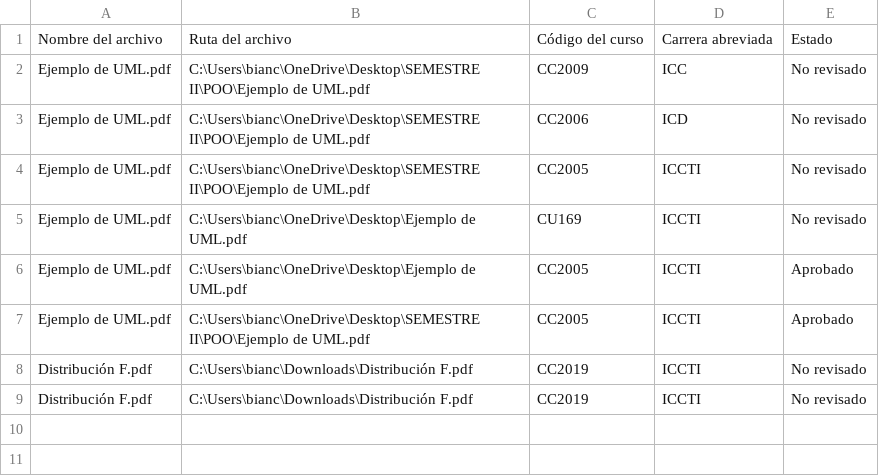
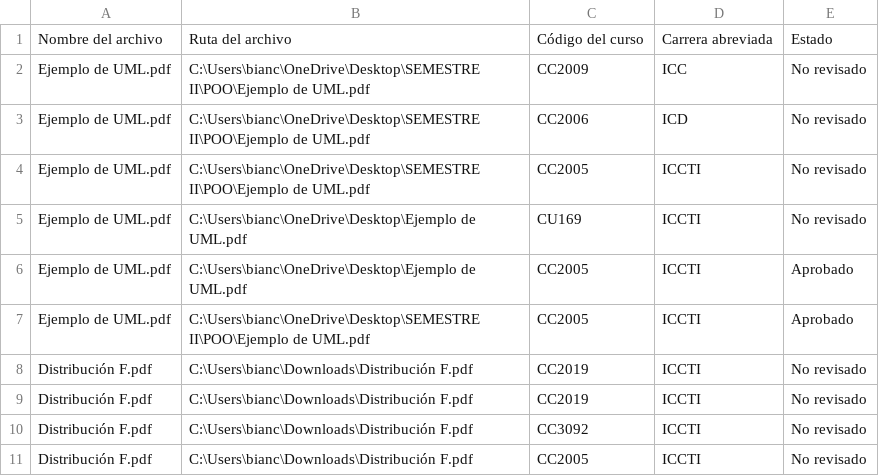
Before and after one commit to marianolhe/PROY-POO-SHARE-UVG, a CSV file: archivos_csv/Apuntes.csv, drawn as a sheet.

Commit message:
guardar apunte con carne

```diff
--- a/archivos_csv/Apuntes.csv
+++ b/archivos_csv/Apuntes.csv
@@ -9 +9,3 @@ Distribución F.pdf,C:\Users\bianc\Downloads\Distribución F.pdf,CC2019,ICCTI,No
 Distribución F.pdf,C:\Users\bianc\Downloads\Distribución F.pdf,CC2019,ICCTI,No revisado
+Distribución F.pdf,C:\Users\bianc\Downloads\Distribución F.pdf,CC3092,ICCTI,No revisado
+Distribución F.pdf,C:\Users\bianc\Downloads\Distribución F.pdf,CC2005,ICCTI,No revisado
```
Also changed, not shown: 5 other files.
